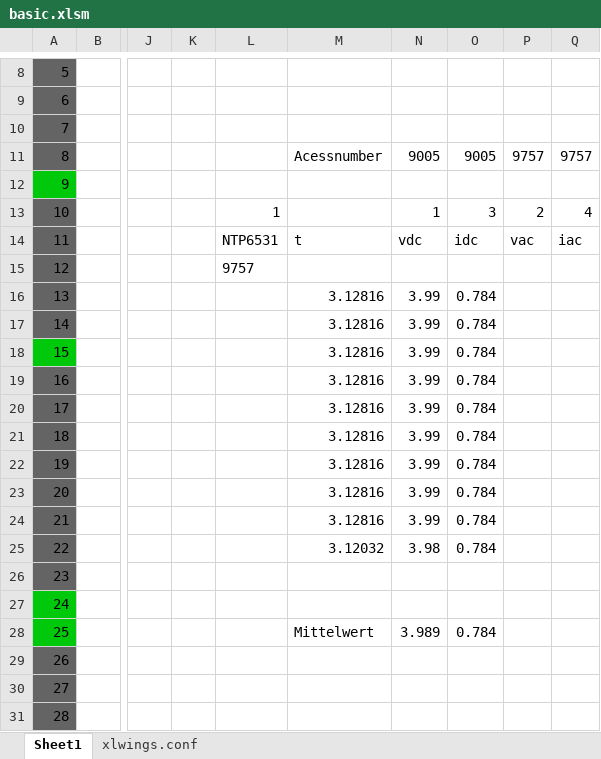
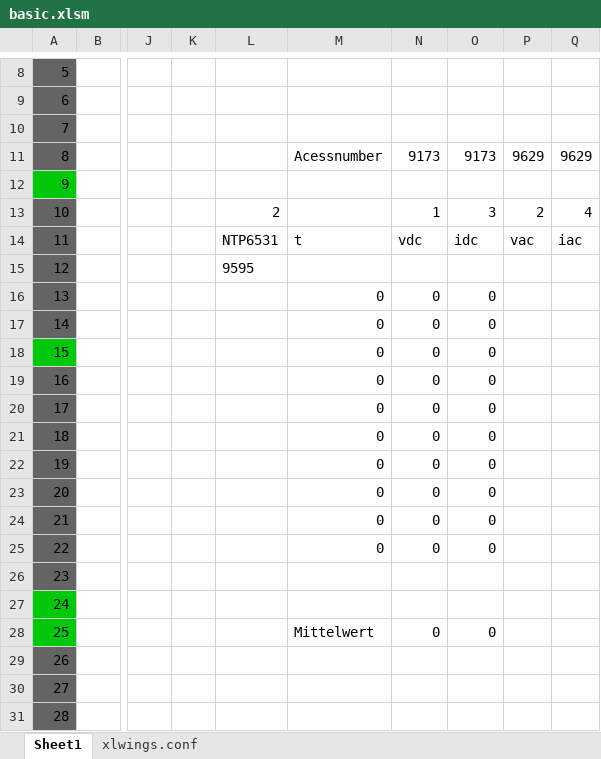
Before and after one commit to fkrenn12/MAQLab, an Excel workbook: Excel/basic.xlsm, sheet Sheet1, drawn as a sheet; only a part is shown, gaps mark what is left out; values as stored, in another font and other column widths than the file's, no borders; charts and pictures not drawn; the diff names each change by its address in the sheet, - before the commit and + after, or states it on an @@ line.

```diff
--- a/Excel/basic.xlsm (sheet Sheet1)
+++ b/Excel/basic.xlsm (sheet Sheet1)
-N11: 9005
+N11: 9173
-O11: 9005
+O11: 9173
-P11: 9757
+P11: 9629
-Q11: 9757
+Q11: 9629
-L13: 1
+L13: 2
-L15: 9757
+L15: 9595
-M16:M24: 3.12816
+M16:M24: 0
-N16:N24: 3.99
+N16:N24: 0
-O16:O25: 0.784
+O16:O25: 0
-M25: 3.12032
+M25: 0
-N25: 3.98
+N25: 0
-N28: 3.989
+N28: 0
-O28: 0.784
+O28: 0
```
Also changed, not shown: sheet xlwings.conf, charts or pictures, 2 other files.
